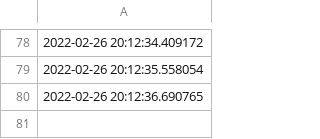
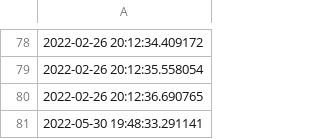
Before and after one commit to Ekoda/Gardener, a CSV file: garden_log.csv, drawn as a sheet; only a part is shown, gaps mark what is left out; the diff names each change by its address in the sheet, - before the commit and + after, or states it on an @@ line.

Commit message:
Make it green.

```diff
--- a/garden_log.csv
+++ b/garden_log.csv
+row 81: 2022-05-30 19:48:33.291141
```
